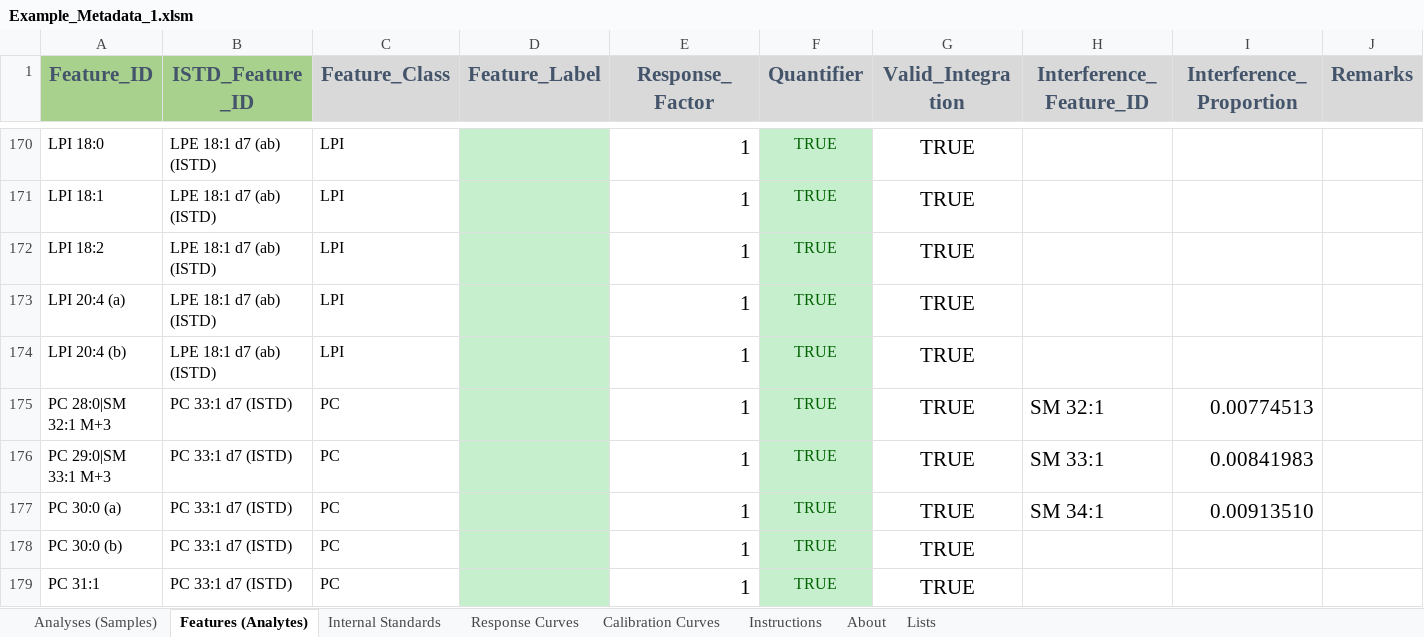
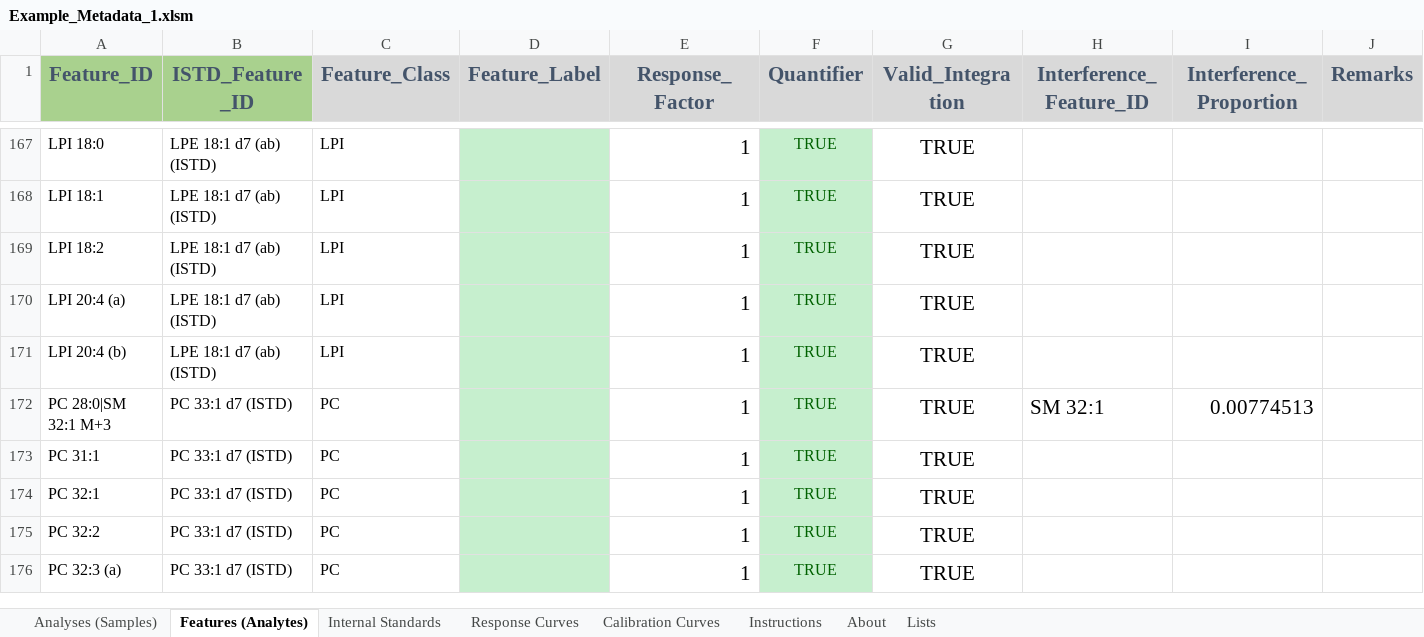
Before and after one commit to SLINGhub/midar, an Excel workbook: inst/extdata/Example_Metadata_1.xlsm, sheet Features (Analytes), drawn as a sheet; only a part is shown, gaps mark what is left out; the shorter side is filled out with more unchanged rows; values as stored, in another font and other column widths than the file's, no borders; charts and pictures and table styles not drawn; the diff covers the shown part only; the diff names each change by its address in the sheet, - before the commit and + after, or states it on an @@ line.

```diff
--- a/inst/extdata/Example_Metadata_1.xlsm (sheet Features (Analytes))
+++ b/inst/extdata/Example_Metadata_1.xlsm (sheet Features (Analytes))
-row 176: PC 29:0|SM 33:1 M+3 | PC 33:1 d7 (ISTD) | PC |  | 1 | TRUE | TRUE | SM 33:1 | 0.00841983
-row 177: PC 30:0 (a) | PC 33:1 d7 (ISTD) | PC |  | 1 | TRUE | TRUE | SM 34:1 | 0.00913510
-row 178: PC 30:0 (b) | PC 33:1 d7 (ISTD) | PC |  | 1 | TRUE | TRUE
```
Also changed, not shown: 12 removed rows elsewhere in this sheet, 25 other files.
